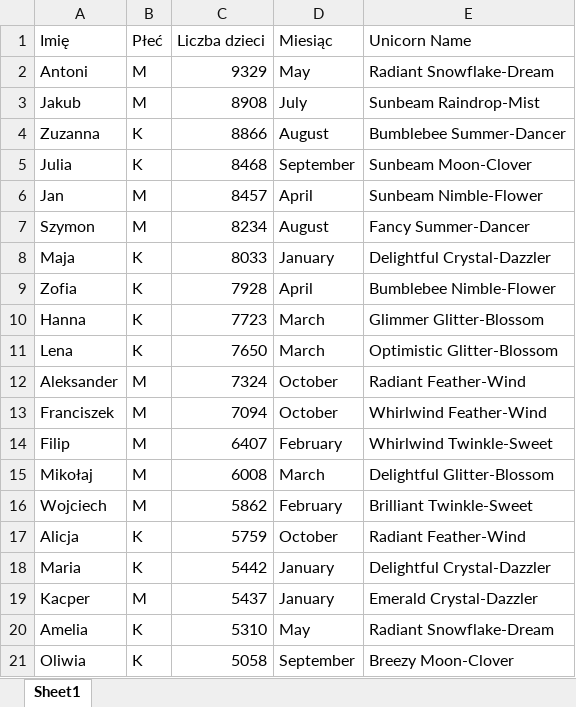
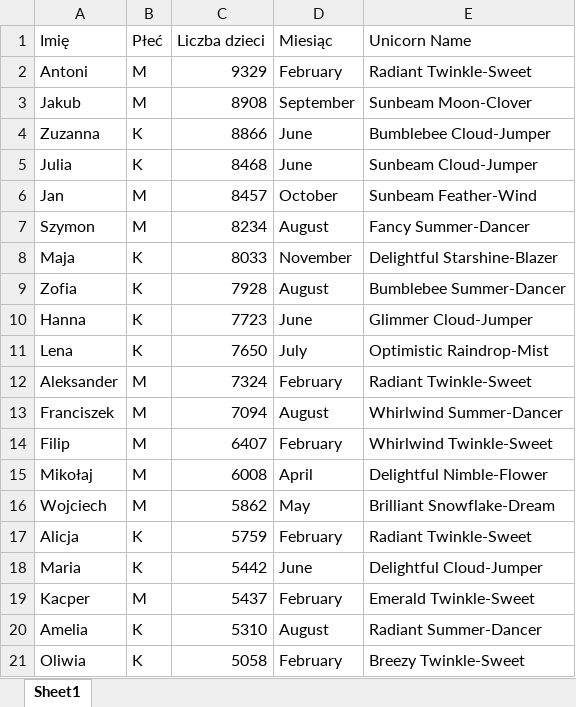
Before and after one commit to Damian-Chamerski/Unicorn_Name_Generator, an Excel workbook: Data/Output/Unicorn_Names.xlsx, sheet Sheet1, drawn as a sheet; values as stored, in another font and other column widths than the file's, no borders; the diff names each change by its address in the sheet, - before the commit and + after, or states it on an @@ line.

```diff
--- a/Data/Output/Unicorn_Names.xlsx (sheet Sheet1)
+++ b/Data/Output/Unicorn_Names.xlsx (sheet Sheet1)
-D2 (Miesiąc): May
+D2 (Miesiąc): February
-E2 (Unicorn Name): Radiant Snowflake-Dream
+E2 (Unicorn Name): Radiant Twinkle-Sweet
-D3 (Miesiąc): July
+D3 (Miesiąc): September
-E3 (Unicorn Name): Sunbeam Raindrop-Mist
+E3 (Unicorn Name): Sunbeam Moon-Clover
-D4 (Miesiąc): August
+D4 (Miesiąc): June
-E4 (Unicorn Name): Bumblebee Summer-Dancer
+E4 (Unicorn Name): Bumblebee Cloud-Jumper
-D5 (Miesiąc): September
+D5 (Miesiąc): June
-E5 (Unicorn Name): Sunbeam Moon-Clover
+E5 (Unicorn Name): Sunbeam Cloud-Jumper
-D6 (Miesiąc): April
+D6 (Miesiąc): October
-E6 (Unicorn Name): Sunbeam Nimble-Flower
+E6 (Unicorn Name): Sunbeam Feather-Wind
-D8 (Miesiąc): January
+D8 (Miesiąc): November
-E8 (Unicorn Name): Delightful Crystal-Dazzler
+E8 (Unicorn Name): Delightful Starshine-Blazer
-D9 (Miesiąc): April
+D9 (Miesiąc): August
-E9 (Unicorn Name): Bumblebee Nimble-Flower
+E9 (Unicorn Name): Bumblebee Summer-Dancer
-D10 (Miesiąc): March
+D10 (Miesiąc): June
-E10 (Unicorn Name): Glimmer Glitter-Blossom
+E10 (Unicorn Name): Glimmer Cloud-Jumper
-D11 (Miesiąc): March
+D11 (Miesiąc): July
-E11 (Unicorn Name): Optimistic Glitter-Blossom
+E11 (Unicorn Name): Optimistic Raindrop-Mist
-D12 (Miesiąc): October
+D12 (Miesiąc): February
-E12 (Unicorn Name): Radiant Feather-Wind
+E12 (Unicorn Name): Radiant Twinkle-Sweet
-D13 (Miesiąc): October
+D13 (Miesiąc): August
-E13 (Unicorn Name): Whirlwind Feather-Wind
+E13 (Unicorn Name): Whirlwind Summer-Dancer
-D15 (Miesiąc): March
+D15 (Miesiąc): April
-E15 (Unicorn Name): Delightful Glitter-Blossom
+E15 (Unicorn Name): Delightful Nimble-Flower
-D16 (Miesiąc): February
+D16 (Miesiąc): May
-E16 (Unicorn Name): Brilliant Twinkle-Sweet
+E16 (Unicorn Name): Brilliant Snowflake-Dream
-D17 (Miesiąc): October
+D17 (Miesiąc): February
-E17 (Unicorn Name): Radiant Feather-Wind
+E17 (Unicorn Name): Radiant Twinkle-Sweet
-D18 (Miesiąc): January
+D18 (Miesiąc): June
-E18 (Unicorn Name): Delightful Crystal-Dazzler
+E18 (Unicorn Name): Delightful Cloud-Jumper
-D19 (Miesiąc): January
+D19 (Miesiąc): February
-E19 (Unicorn Name): Emerald Crystal-Dazzler
+E19 (Unicorn Name): Emerald Twinkle-Sweet
-D20 (Miesiąc): May
+D20 (Miesiąc): August
-E20 (Unicorn Name): Radiant Snowflake-Dream
+E20 (Unicorn Name): Radiant Summer-Dancer
-D21 (Miesiąc): September
+D21 (Miesiąc): February
-E21 (Unicorn Name): Breezy Moon-Clover
+E21 (Unicorn Name): Breezy Twinkle-Sweet
```
Also changed, not shown: 8 other files.
